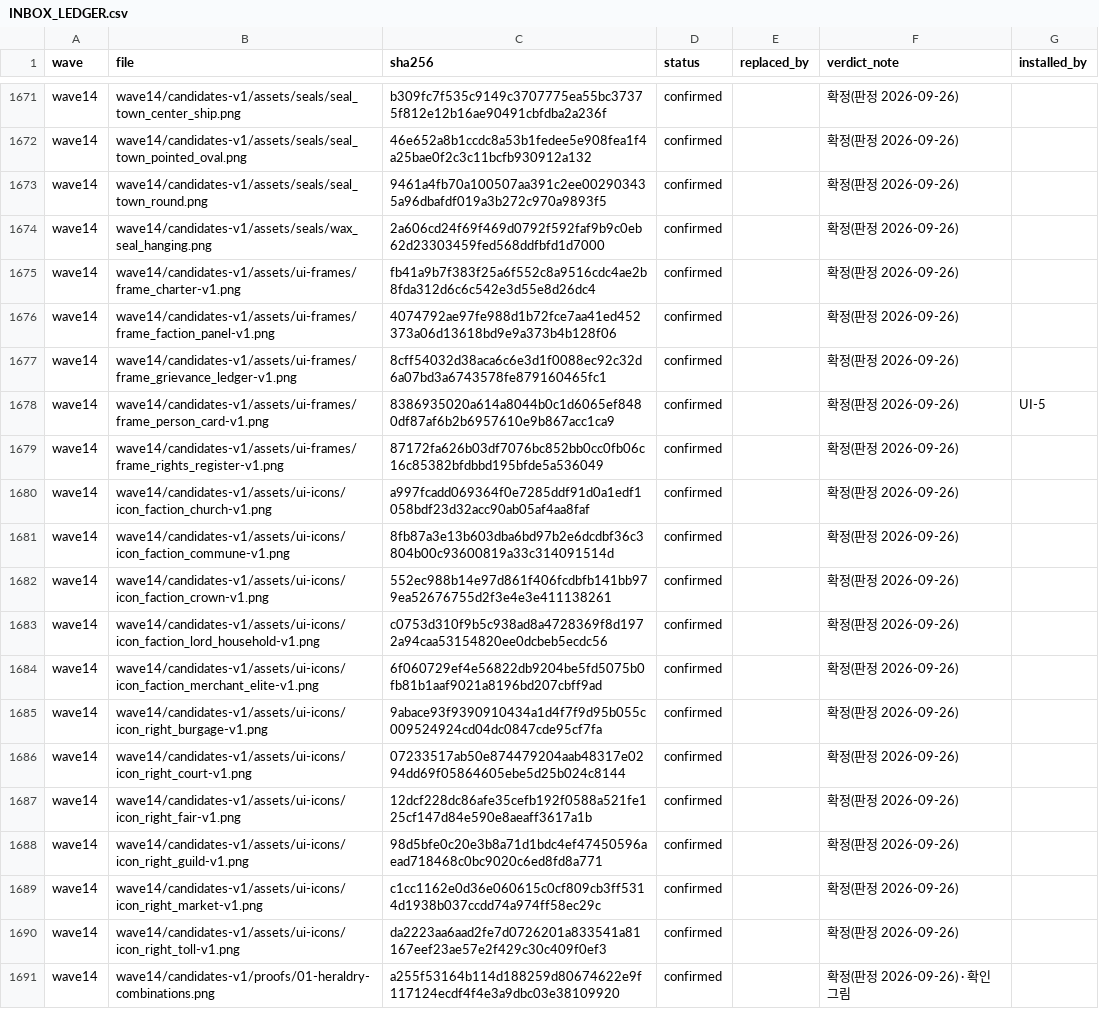
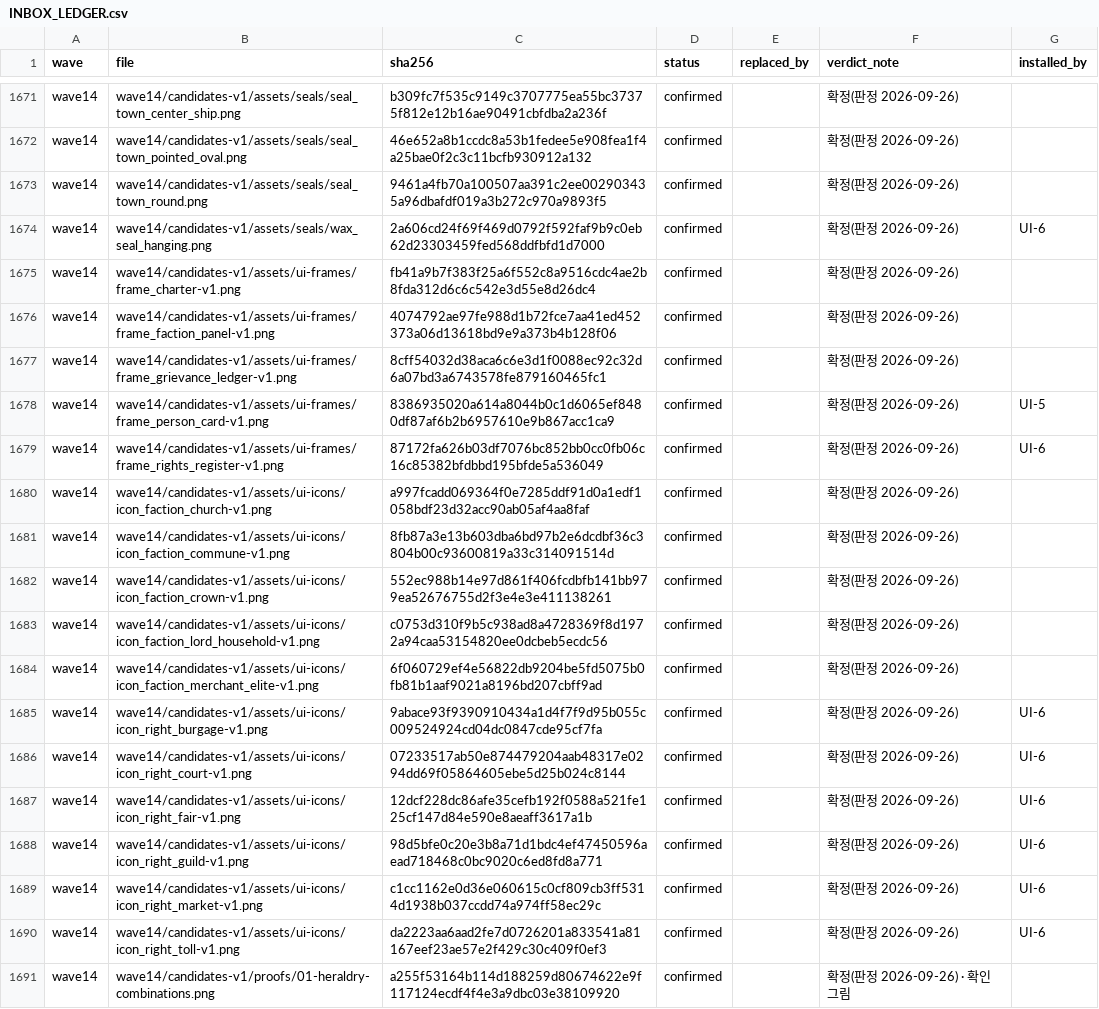
Before and after one commit to hyunlord/feudal-lord-simulator, a CSV file: assets-inbox/INBOX_LEDGER.csv, drawn as a sheet; only a part is shown, gaps mark what is left out.

```diff
--- a/assets-inbox/INBOX_LEDGER.csv
+++ b/assets-inbox/INBOX_LEDGER.csv
@@ -1673,3 +1673,3 @@ wave14,wave14/candidates-v1/assets/seals/seal_town_pointed_oval.png,46e652a8b1cc
 wave14,wave14/candidates-v1/assets/seals/seal_town_round.png,9461a4fb70a100507aa391c2ee002903435a96dbafdf019a3b272c970a9893f5,confirmed,,확정(판정 2026-09-26),
-wave14,wave14/candidates-v1/assets/seals/wax_seal_hanging.png,2a606cd24f69f469d0792f592faf9b9c0eb62d23303459fed568ddfbfd1d7000,confirmed,,확정(판정 2026-09-26),
+wave14,wave14/candidates-v1/assets/seals/wax_seal_hanging.png,2a606cd24f69f469d0792f592faf9b9c0eb62d23303459fed568ddfbfd1d7000,confirmed,,확정(판정 2026-09-26),UI-6
 wave14,wave14/candidates-v1/assets/ui-frames/frame_charter-v1.png,fb41a9b7f383f25a6f552c8a9516cdc4ae2b8fda312d6c6c542e3d55e8d26dc4,confirmed,,확정(판정 2026-09-26),
@@ -1678,3 +1678,3 @@ wave14,wave14/candidates-v1/assets/ui-frames/frame_grievance_ledger-v1.png,8cff5
 wave14,wave14/candidates-v1/assets/ui-frames/frame_person_card-v1.png,8386935020a614a8044b0c1d6065ef8480df87af6b2b6957610e9b867acc1ca9,confirmed,,확정(판정 2026-09-26),UI-5
-wave14,wave14/candidates-v1/assets/ui-frames/frame_rights_register-v1.png,87172fa626b03df7076bc852bb0cc0fb06c16c85382bfdbbd195bfde5a536049,confirmed,,확정(판정 2026-09-26),
+wave14,wave14/candidates-v1/assets/ui-frames/frame_rights_register-v1.png,87172fa626b03df7076bc852bb0cc0fb06c16c85382bfdbbd195bfde5a536049,confirmed,,확정(판정 2026-09-26),UI-6
 wave14,wave14/candidates-v1/assets/ui-icons/icon_faction_church-v1.png,a997fcadd069364f0e7285ddf91d0a1edf1058bdf23d32acc90ab05af4aa8faf,confirmed,,확정(판정 2026-09-26),
@@ -1684,8 +1684,8 @@ wave14,wave14/candidates-v1/assets/ui-icons/icon_faction_lord_household-v1.png,c
 wave14,wave14/candidates-v1/assets/ui-icons/icon_faction_merchant_elite-v1.png,6f060729ef4e56822db9204be5fd5075b0fb81b1aaf9021a8196bd207cbff9ad,confirmed,,확정(판정 2026-09-26),
-wave14,wave14/candidates-v1/assets/ui-icons/icon_right_burgage-v1.png,9abace93f9390910434a1d4f7f9d95b055c009524924cd04dc0847cde95cf7fa,confirmed,,확정(판정 2026-09-26),
-wave14,wave14/candidates-v1/assets/ui-icons/icon_right_court-v1.png,07233517ab50e874479204aab48317e0294dd69f05864605ebe5d25b024c8144,confirmed,,확정(판정 2026-09-26),
-wave14,wave14/candidates-v1/assets/ui-icons/icon_right_fair-v1.png,12dcf228dc86afe35cefb192f0588a521fe125cf147d84e590e8aeaff3617a1b,confirmed,,확정(판정 2026-09-26),
-wave14,wave14/candidates-v1/assets/ui-icons/icon_right_guild-v1.png,98d5bfe0c20e3b8a71d1bdc4ef47450596aead718468c0bc9020c6ed8fd8a771,confirmed,,확정(판정 2026-09-26),
-wave14,wave14/candidates-v1/assets/ui-icons/icon_right_market-v1.png,c1cc1162e0d36e060615c0cf809cb3ff5314d1938b037ccdd74a974ff58ec29c,confirmed,,확정(판정 2026-09-26),
-wave14,wave14/candidates-v1/assets/ui-icons/icon_right_toll-v1.png,da2223aa6aad2fe7d0726201a833541a81167eef23ae57e2f429c30c409f0ef3,confirmed,,확정(판정 2026-09-26),
+wave14,wave14/candidates-v1/assets/ui-icons/icon_right_burgage-v1.png,9abace93f9390910434a1d4f7f9d95b055c009524924cd04dc0847cde95cf7fa,confirmed,,확정(판정 2026-09-26),UI-6
+wave14,wave14/candidates-v1/assets/ui-icons/icon_right_court-v1.png,07233517ab50e874479204aab48317e0294dd69f05864605ebe5d25b024c8144,confirmed,,확정(판정 2026-09-26),UI-6
+wave14,wave14/candidates-v1/assets/ui-icons/icon_right_fair-v1.png,12dcf228dc86afe35cefb192f0588a521fe125cf147d84e590e8aeaff3617a1b,confirmed,,확정(판정 2026-09-26),UI-6
+wave14,wave14/candidates-v1/assets/ui-icons/icon_right_guild-v1.png,98d5bfe0c20e3b8a71d1bdc4ef47450596aead718468c0bc9020c6ed8fd8a771,confirmed,,확정(판정 2026-09-26),UI-6
+wave14,wave14/candidates-v1/assets/ui-icons/icon_right_market-v1.png,c1cc1162e0d36e060615c0cf809cb3ff5314d1938b037ccdd74a974ff58ec29c,confirmed,,확정(판정 2026-09-26),UI-6
+wave14,wave14/candidates-v1/assets/ui-icons/icon_right_toll-v1.png,da2223aa6aad2fe7d0726201a833541a81167eef23ae57e2f429c30c409f0ef3,confirmed,,확정(판정 2026-09-26),UI-6
 wave14,wave14/candidates-v1/proofs/01-heraldry-combinations.png,a255f53164b114d188259d80674622e9f117124ecdf4f4e3a9dbc03e38109920,confirmed,,확정(판정 2026-09-26) · 확인 그림,
```
Also changed, not shown: 19 other files.
